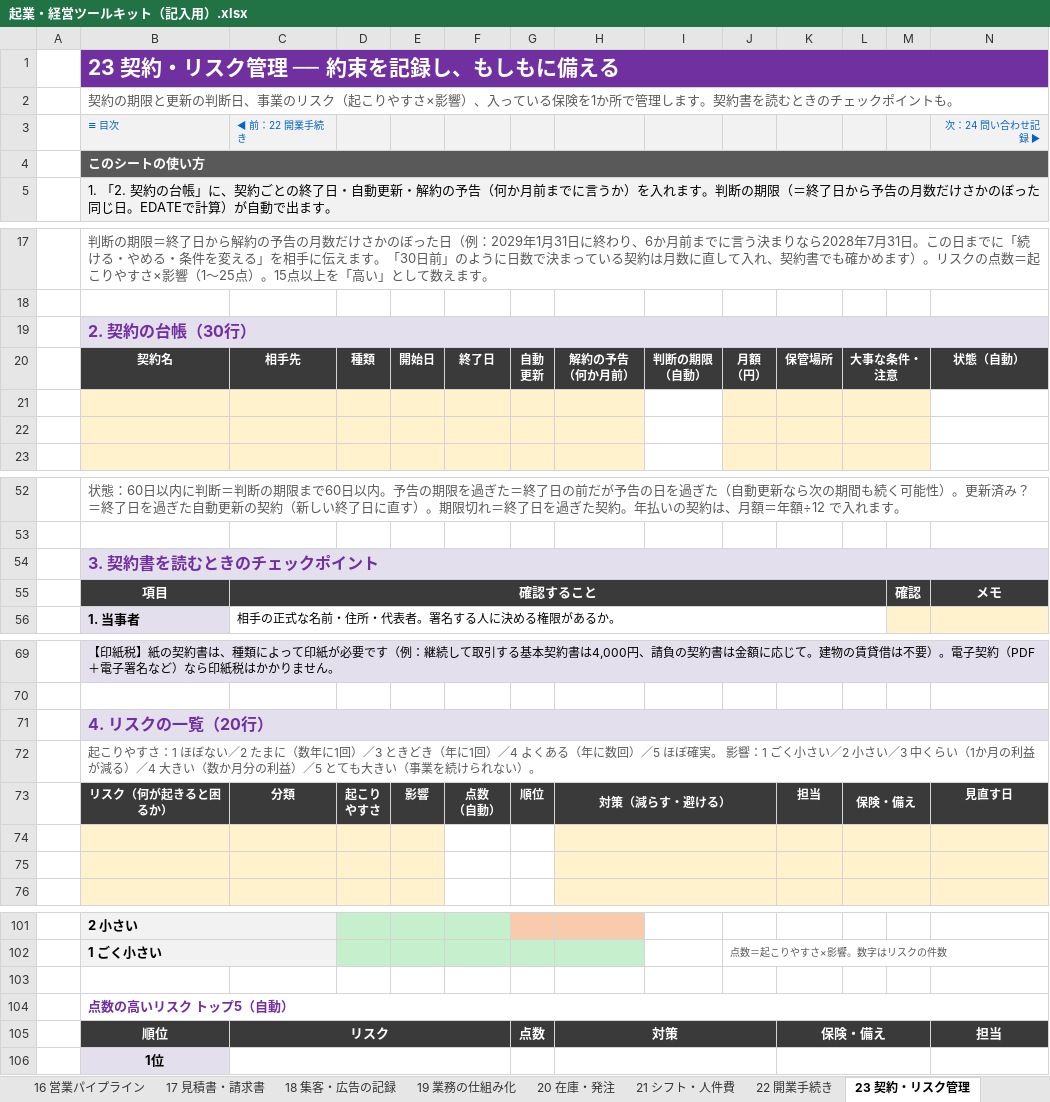
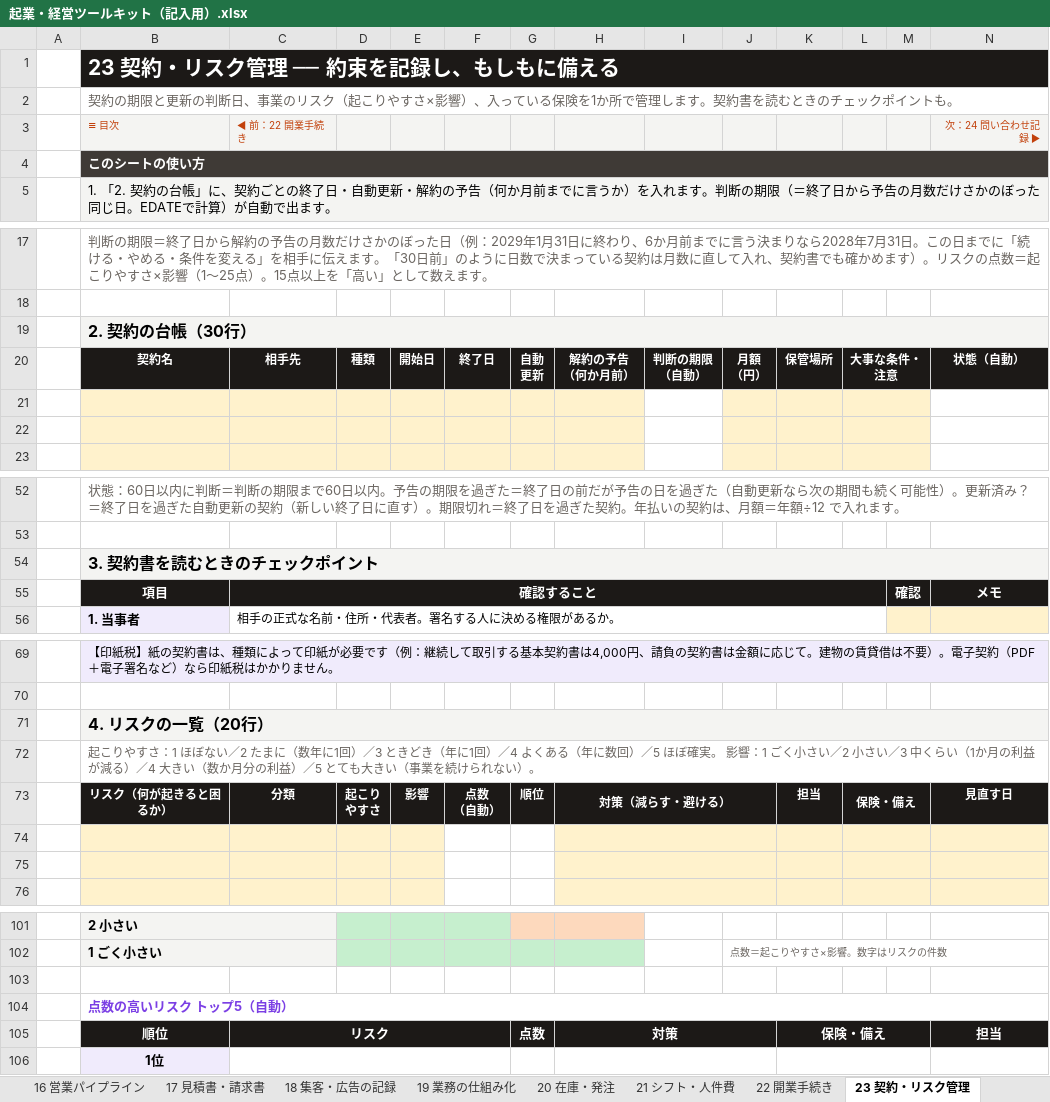
Before and after one commit to rebelnaoto7/small-business-starts-and-management-tool, an Excel workbook: 起業・経営ツールキット（記入用）.xlsx, sheet 23 契約・リスク管理, drawn as a sheet; only a part is shown, gaps mark what is left out; values as stored, in another font and other column widths than the file's, no borders; conditional formats not drawn; the diff covers the shown part only; the diff names each change by its address in the sheet, - before the commit and + after, or states it on an @@ line.

```diff
--- a/起業・経営ツールキット（記入用）.xlsx (sheet 23 契約・リスク管理)
+++ b/起業・経営ツールキット（記入用）.xlsx (sheet 23 契約・リスク管理)
-B1:N1 fill: #7030A0
+B1:N1 fill: #1C1917
-B3:C3 text colour: #0563C1
+B3:C3 text colour: #C2410C
-N3 text colour: #0563C1
+N3 text colour: #C2410C
-B4:N4 fill: #595959
+B4:N4 fill: #3F3A36
-B19 text colour: #7030A0
+B19 text colour: black
-B20:N20 fill: #3A3A3A
+B20:N20 fill: #1C1917
-B54 text colour: #7030A0
+B54 text colour: black
-B55:N55 fill: #3A3A3A
+B55:N55 fill: #1C1917
-B71 text colour: #7030A0
+B71 text colour: black
-B73:N73 fill: #3A3A3A
+B73:N73 fill: #1C1917
-B104 text colour: #7030A0
+B104 text colour: #7B3FE4
-B105:N105 fill: #3A3A3A
+B105:N105 fill: #1C1917
```
Also changed, not shown: cell formats elsewhere in this sheet, sheet 32 経営の型, sheet 05 売上計画, sheet 30 13週の資金繰り, sheet 18 集客・広告の記録, sheet 03 事業コンセプト, sheet 15 価格設定, 29 more sheets, charts or pictures, 起業・経営ツールキット（記入例_こもれび珈琲）.xlsx, 3 other files.
